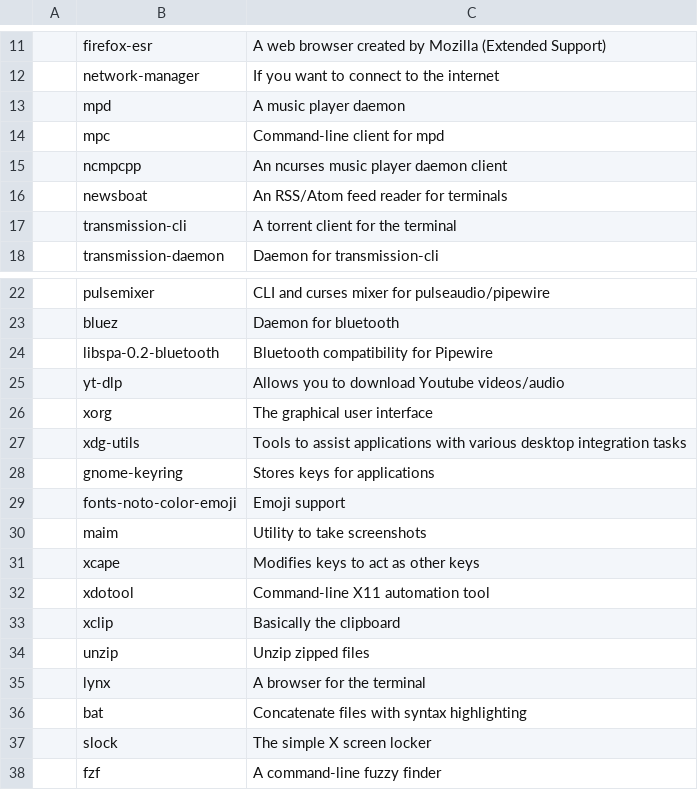
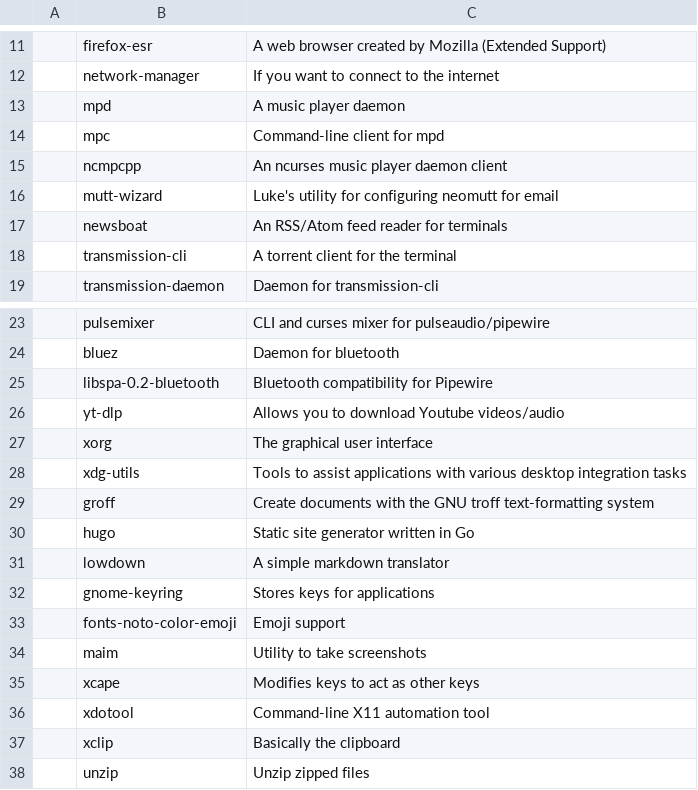
Before and after one commit to x1nigo/debios, a CSV file: progs.csv, drawn as a sheet; only a part is shown, gaps mark what is left out; the shorter side is filled out with more unchanged rows; the diff names each change by its address in the sheet, - before the commit and + after, or states it on an @@ line.

Commit message:
added programs to csv file

```diff
--- a/progs.csv
+++ b/progs.csv
+row 16:  | mutt-wizard | Luke's utility for configuring neomutt for email
+row 29:  | groff | Create documents with the GNU troff text-formatting system
+row 30:  | hugo | Static site generator written in Go
+row 31:  | lowdown | A simple markdown translator
```
